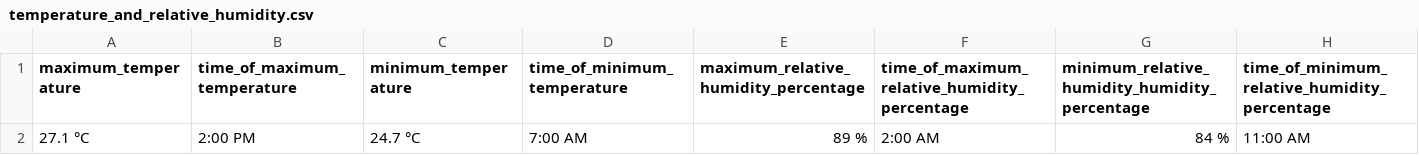
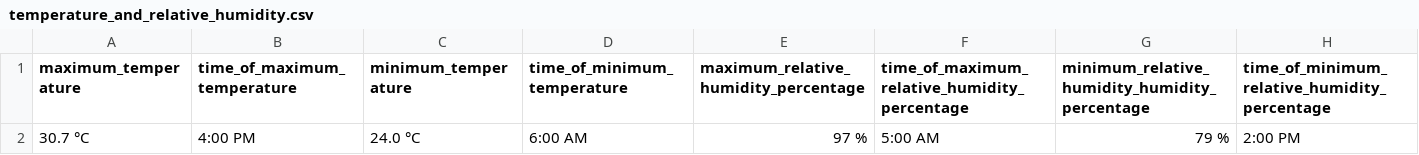
Before and after one commit to christianebacani/PAGASA-Weather-Data-Pipeline, a CSV file: data/stage/daily_weather_forecast/temperature_and_relative_humidity.csv, drawn as a sheet; removed rows and columns are numbered as before the commit, all else as after; the diff names each change by its address in the sheet, - before the commit and + after, or states it on an @@ line.

```diff
--- a/data/stage/daily_weather_forecast/temperature_and_relative_humidity.csv
+++ b/data/stage/daily_weather_forecast/temperature_and_relative_humidity.csv
-row 2: 27.1 °C | 2:00 PM | 24.7 °C | 7:00 AM | 89 % | 2:00 AM | 84 % | 11:00 AM
+row 2: 30.7 °C | 4:00 PM | 24.0 °C | 6:00 AM | 97 % | 5:00 AM | 79 % | 2:00 PM
```
Also changed, not shown: data/stage/daily_weather_forecast/forecast_weather_conditions.csv, data/stage/daily_weather_forecast/forecast_wind_and_coastal_water_conditions.csv, 2 other files.
